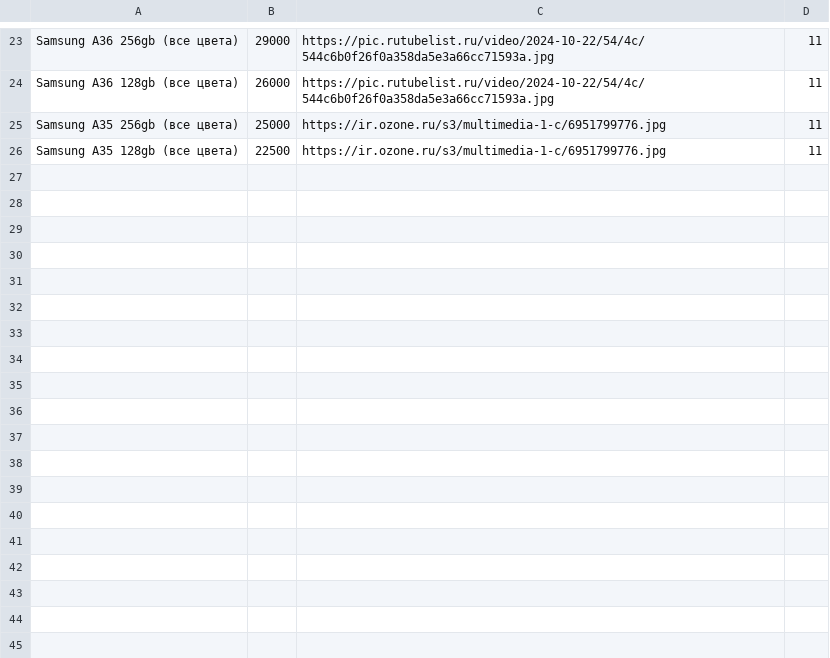
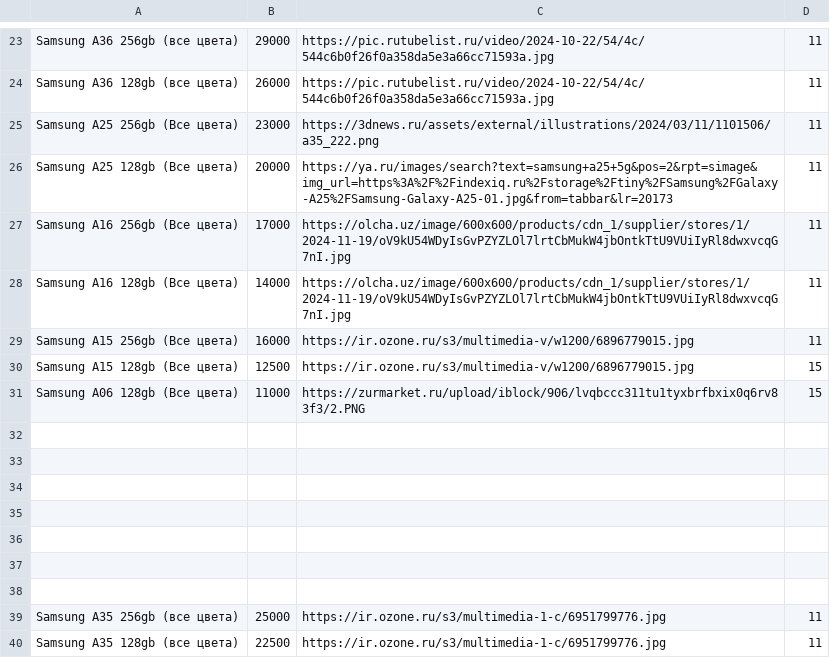
Before and after one commit to onixnartkala/calc, a CSV file: ONYX.csv, drawn as a sheet; only a part is shown, gaps mark what is left out.

Commit message:
Update ONYX.csv

```diff
--- a/ONYX.csv
+++ b/ONYX.csv
@@ -24,2 +24,16 @@ Samsung A36 256gb (все цвета);29000;https://pic.rutubelist.ru/video/2024
 Samsung A36 128gb (все цвета);26000;https://pic.rutubelist.ru/video/2024-10-22/54/4c/544c6b0f26f0a358da5e3a66cc71593a.jpg;11
+Samsung A25 256gb (Все цвета);23000;https://3dnews.ru/assets/external/illustrations/2024/03/11/1101506/a35_222.png;11
+Samsung A25 128gb (Все цвета);20000;https://ya.ru/images/search?text=samsung+a25+5g&pos=2&rpt=simage&img_url=https%3A%2F%2Findexiq.ru%2Fstorage%2Ftiny%2FSamsung%2FGalaxy-A25%2FSamsung-Galaxy-A25-01.jpg&from=tabbar&lr=20173;11
+Samsung A16 256gb (Все цвета);17000;https://olcha.uz/image/600x600/products/cdn_1/supplier/stores/1/2024-11-19/oV9kU54WDyIsGvPZYZLOl7lrtCbMukW4jbOntkTtU9VUiIyRl8dwxvcqG7nI.jpg;11
+Samsung A16 128gb (Все цвета);14000;https://olcha.uz/image/600x600/products/cdn_1/supplier/stores/1/2024-11-19/oV9kU54WDyIsGvPZYZLOl7lrtCbMukW4jbOntkTtU9VUiIyRl8dwxvcqG7nI.jpg;11
+Samsung A15 256gb (Все цвета);16000;https://ir.ozone.ru/s3/multimedia-v/w1200/6896779015.jpg;11
+Samsung A15 128gb (Все цвета);12500;https://ir.ozone.ru/s3/multimedia-v/w1200/6896779015.jpg;15
+Samsung A06 128gb (Все цвета);11000;https://zurmarket.ru/upload/iblock/906/lvqbccc311tu1tyxbrfbxix0q6rv83f3/2.PNG;15
+
+
+
+
+
+
+
 Samsung A35 256gb (все цвета);25000;https://ir.ozone.ru/s3/multimedia-1-c/6951799776.jpg;11
```
